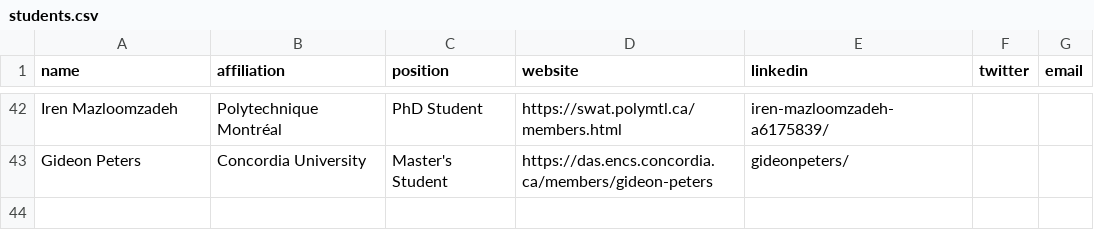
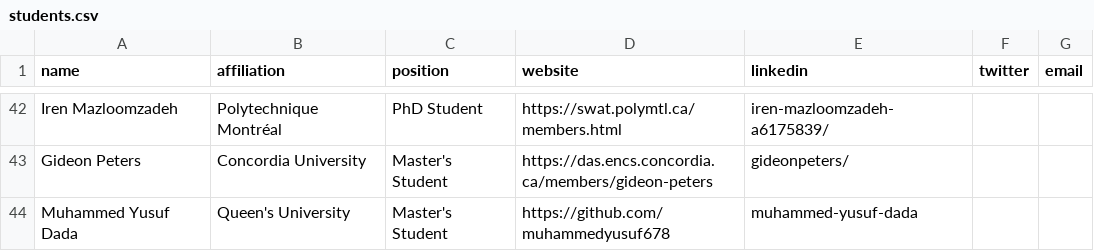
Before and after one commit to create-se4ai/website, a CSV file: team/students.csv, drawn as a sheet; only a part is shown, gaps mark what is left out.

Commit message:
Update students.csv
Muhammed Yusuf Dada

```diff
--- a/team/students.csv
+++ b/team/students.csv
@@ -43 +43,2 @@ Iren Mazloomzadeh,Polytechnique Montréal,PhD Student,https://swat.polymtl.ca/me
 Gideon Peters,Concordia University,Master's Student,https://das.encs.concordia.ca/members/gideon-peters,gideonpeters/,,
+Muhammed Yusuf Dada,Queen's University, Master's Student,https://github.com/muhammedyusuf678,muhammed-yusuf-dada
```
